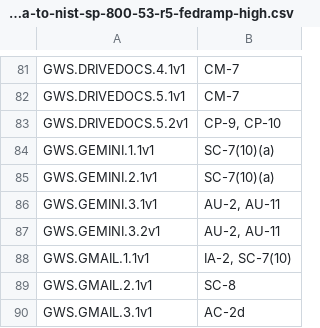
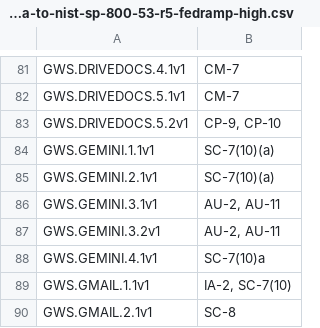
Before and after one commit to cisagov/ScubaGoggles, a CSV file: scubagoggles/mappings/scuba-to-nist-sp-800-53-r5-fedramp-high.csv, drawn as a sheet; only a part is shown, gaps mark what is left out; the shorter side is filled out with more unchanged rows.

Commit message:
Gemini conversation sharing (#1012)
* Update gemini.md- Added Section 4

* Update scuba-to-nist-sp-800-53-r5-fedramp-high.csv

* Update gemini.md

* Update gemini.md

* rego placeholder

* Apply suggestions from code review

Co-authored-by: Max Dueltgen (MITRE) <148897369+mdueltgen@users.noreply.github.com>

* Apply suggestions from code review

Co-authored-by: Alden Hilton <106177711+adhilto@users.noreply.github.com>

---------

Co-authored-by: mdueltgen <148897369+mdueltgen@users.noreply.github.com>
Co-authored-by: Alden Hilton <106177711+adhilto@users.noreply.github.com>

```diff
--- a/scubagoggles/mappings/scuba-to-nist-sp-800-53-r5-fedramp-high.csv
+++ b/scubagoggles/mappings/scuba-to-nist-sp-800-53-r5-fedramp-high.csv
@@ -87,2 +87,3 @@ GWS.GEMINI.3.1v1,"AU-2, AU-11"
 GWS.GEMINI.3.2v1,"AU-2, AU-11"
+GWS.GEMINI.4.1v1,SC-7(10)a
 GWS.GMAIL.1.1v1,"IA-2, SC-7(10)"
```
Also changed, not shown: 2 other files.
